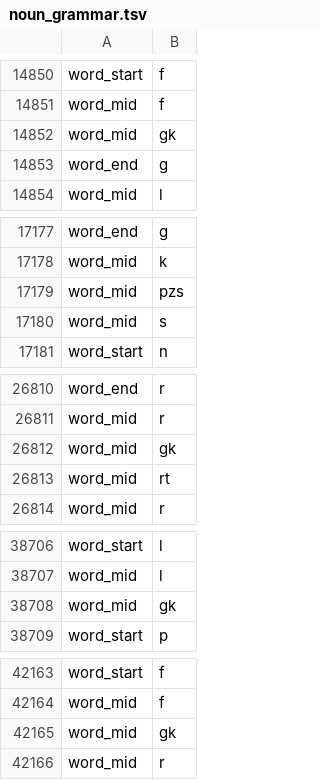
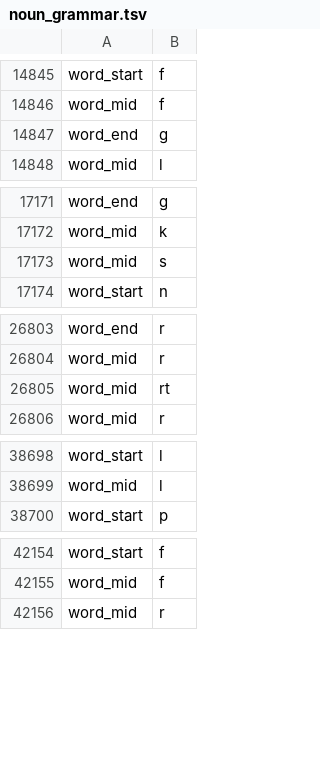
Before and after one commit to petyaracz/Racz2024, a TSV file: src/nonce_forms/noun_grammar.tsv, drawn as a sheet; only a part is shown, gaps mark what is left out; the diff covers the shown part only.

```diff
--- a/src/nonce_forms/noun_grammar.tsv
+++ b/src/nonce_forms/noun_grammar.tsv
@@ -14851,3 +14846,2 @@ word_start	f
 word_mid	f
-word_mid	gk
 word_end	g
@@ -17178,3 +17172,2 @@ word_end	g
 word_mid	k
-word_mid	pzs
 word_mid	s
@@ -26811,3 +26804,2 @@ word_end	r
 word_mid	r
-word_mid	gk
 word_mid	rt
@@ -38707,3 +38699,2 @@ word_start	l
 word_mid	l
-word_mid	gk
 word_start	p
@@ -42164,3 +42155,2 @@ word_start	f
 word_mid	f
-word_mid	gk
 word_mid	r
```
Also changed, not shown: 11 removed rows elsewhere in this file, src/nonce_forms/verb_grammar.tsv, 16 other files.
